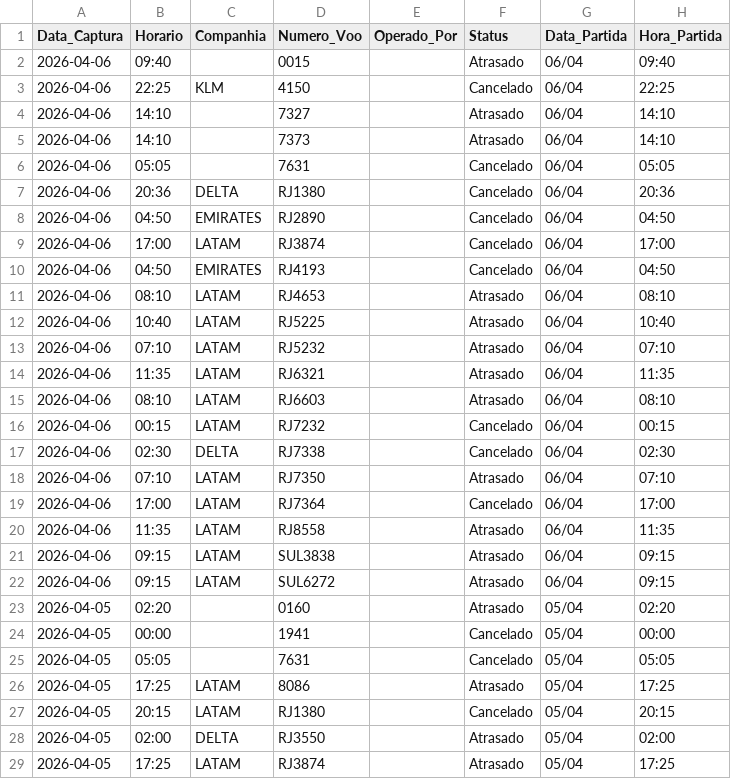
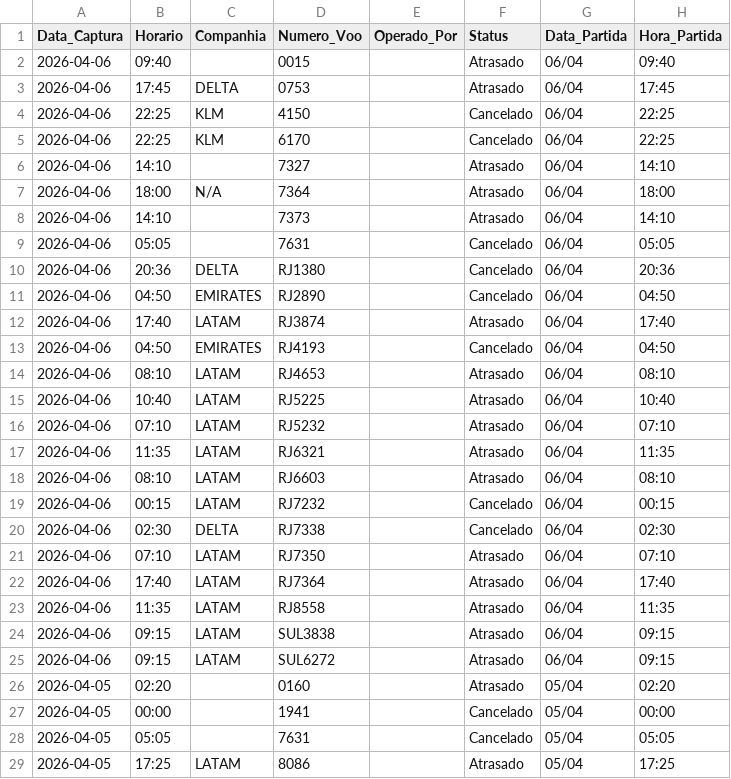
Before and after one commit to jonechelon/gru-flight-reliability-monitor, a CSV file: voos_atrasados_gru.csv, drawn as a sheet; only a part is shown; the shorter side is filled out with more unchanged rows.

Commit message:
report: update operational metrics [skip ci]

```diff
--- a/voos_atrasados_gru.csv
+++ b/voos_atrasados_gru.csv
@@ -2,4 +2,7 @@ Data_Captura,Horario,Companhia,Numero_Voo,Operado_Por,Status,Data_Partida,Hora_P
 2026-04-06,09:40,,0015,,Atrasado,06/04,09:40
+2026-04-06,17:45,DELTA,0753,,Atrasado,06/04,17:45
 2026-04-06,22:25,KLM,4150,,Cancelado,06/04,22:25
+2026-04-06,22:25,KLM,6170,,Cancelado,06/04,22:25
 2026-04-06,14:10,,7327,,Atrasado,06/04,14:10
+2026-04-06,18:00,N/A,7364,,Atrasado,06/04,18:00
 2026-04-06,14:10,,7373,,Atrasado,06/04,14:10
@@ -8,3 +11,3 @@ Data_Captura,Horario,Companhia,Numero_Voo,Operado_Por,Status,Data_Partida,Hora_P
 2026-04-06,04:50,EMIRATES,RJ2890,,Cancelado,06/04,04:50
-2026-04-06,17:00,LATAM,RJ3874,,Cancelado,06/04,17:00
+2026-04-06,17:40,LATAM,RJ3874,,Atrasado,06/04,17:40
 2026-04-06,04:50,EMIRATES,RJ4193,,Cancelado,06/04,04:50
@@ -18,3 +21,3 @@ Data_Captura,Horario,Companhia,Numero_Voo,Operado_Por,Status,Data_Partida,Hora_P
 2026-04-06,07:10,LATAM,RJ7350,,Atrasado,06/04,07:10
-2026-04-06,17:00,LATAM,RJ7364,,Cancelado,06/04,17:00
+2026-04-06,17:40,LATAM,RJ7364,,Atrasado,06/04,17:40
 2026-04-06,11:35,LATAM,RJ8558,,Atrasado,06/04,11:35
```
